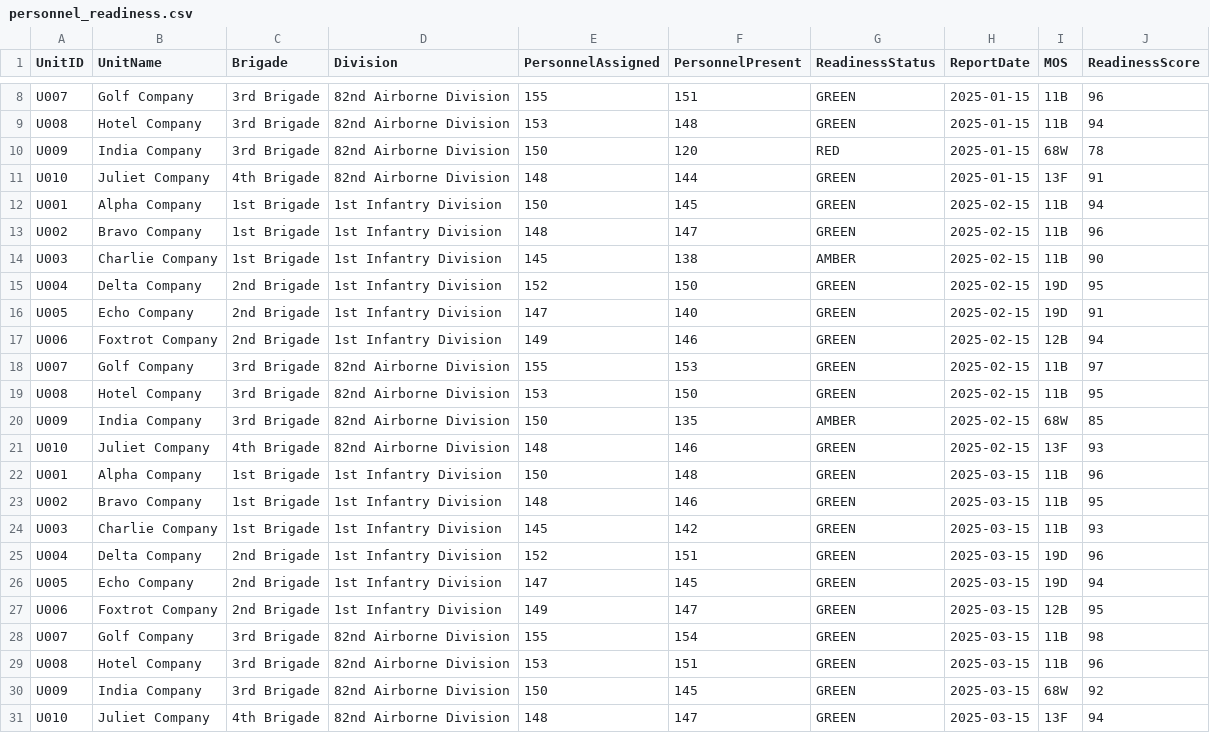
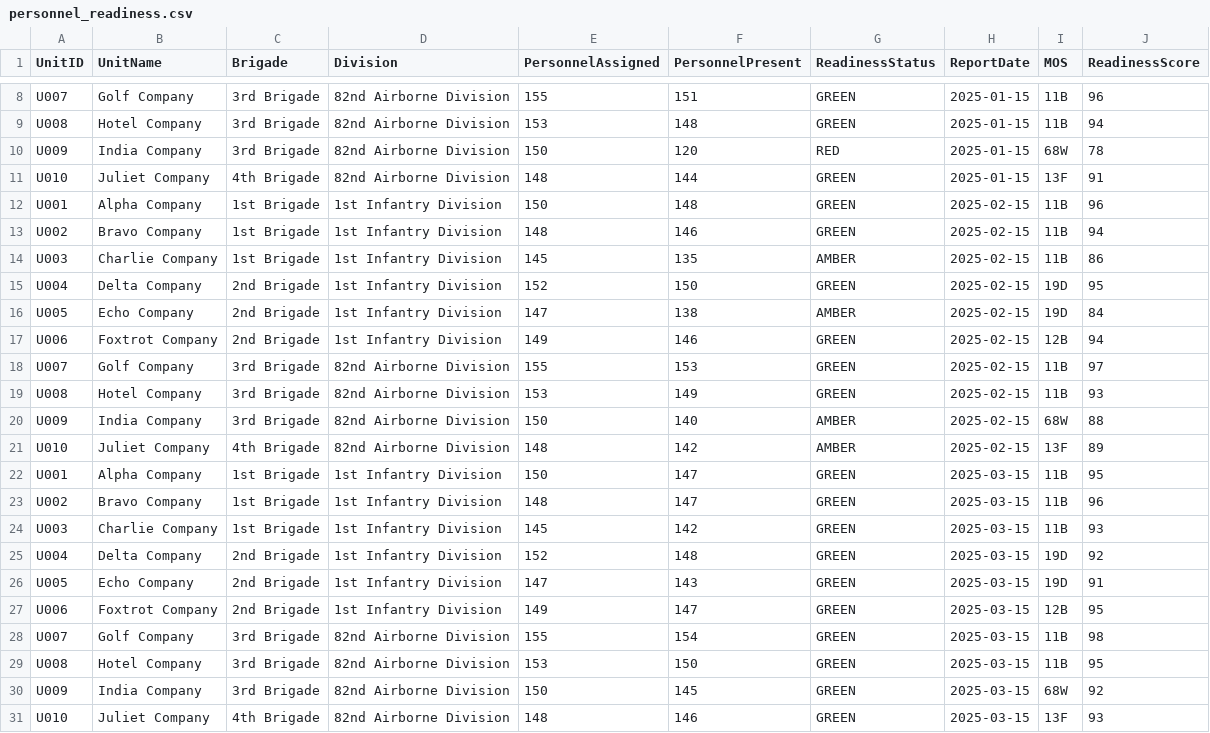
Before and after one commit to rizwanh-MFST/Fabric_Practice, a CSV file: sample-data/personnel_readiness.csv, drawn as a sheet; only a part is shown, gaps mark what is left out.

Commit message:
Update personnel readiness data in CSV file
Updated personnel readiness data for multiple units, including changes to personnel present and readiness scores for various report dates.

```diff
--- a/sample-data/personnel_readiness.csv
+++ b/sample-data/personnel_readiness.csv
@@ -11,21 +11,21 @@ U009,India Company,3rd Brigade,82nd Airborne Division,150,120,RED,2025-01-15,68W
 U010,Juliet Company,4th Brigade,82nd Airborne Division,148,144,GREEN,2025-01-15,13F,91
-U001,Alpha Company,1st Brigade,1st Infantry Division,150,145,GREEN,2025-02-15,11B,94
-U002,Bravo Company,1st Brigade,1st Infantry Division,148,147,GREEN,2025-02-15,11B,96
-U003,Charlie Company,1st Brigade,1st Infantry Division,145,138,AMBER,2025-02-15,11B,90
+U001,Alpha Company,1st Brigade,1st Infantry Division,150,148,GREEN,2025-02-15,11B,96
+U002,Bravo Company,1st Brigade,1st Infantry Division,148,146,GREEN,2025-02-15,11B,94
+U003,Charlie Company,1st Brigade,1st Infantry Division,145,135,AMBER,2025-02-15,11B,86
 U004,Delta Company,2nd Brigade,1st Infantry Division,152,150,GREEN,2025-02-15,19D,95
-U005,Echo Company,2nd Brigade,1st Infantry Division,147,140,GREEN,2025-02-15,19D,91
+U005,Echo Company,2nd Brigade,1st Infantry Division,147,138,AMBER,2025-02-15,19D,84
 U006,Foxtrot Company,2nd Brigade,1st Infantry Division,149,146,GREEN,2025-02-15,12B,94
 U007,Golf Company,3rd Brigade,82nd Airborne Division,155,153,GREEN,2025-02-15,11B,97
-U008,Hotel Company,3rd Brigade,82nd Airborne Division,153,150,GREEN,2025-02-15,11B,95
-U009,India Company,3rd Brigade,82nd Airborne Division,150,135,AMBER,2025-02-15,68W,85
-U010,Juliet Company,4th Brigade,82nd Airborne Division,148,146,GREEN,2025-02-15,13F,93
-U001,Alpha Company,1st Brigade,1st Infantry Division,150,148,GREEN,2025-03-15,11B,96
-U002,Bravo Company,1st Brigade,1st Infantry Division,148,146,GREEN,2025-03-15,11B,95
+U008,Hotel Company,3rd Brigade,82nd Airborne Division,153,149,GREEN,2025-02-15,11B,93
+U009,India Company,3rd Brigade,82nd Airborne Division,150,140,AMBER,2025-02-15,68W,88
+U010,Juliet Company,4th Brigade,82nd Airborne Division,148,142,AMBER,2025-02-15,13F,89
+U001,Alpha Company,1st Brigade,1st Infantry Division,150,147,GREEN,2025-03-15,11B,95
+U002,Bravo Company,1st Brigade,1st Infantry Division,148,147,GREEN,2025-03-15,11B,96
 U003,Charlie Company,1st Brigade,1st Infantry Division,145,142,GREEN,2025-03-15,11B,93
-U004,Delta Company,2nd Brigade,1st Infantry Division,152,151,GREEN,2025-03-15,19D,96
-U005,Echo Company,2nd Brigade,1st Infantry Division,147,145,GREEN,2025-03-15,19D,94
+U004,Delta Company,2nd Brigade,1st Infantry Division,152,148,GREEN,2025-03-15,19D,92
+U005,Echo Company,2nd Brigade,1st Infantry Division,147,143,GREEN,2025-03-15,19D,91
 U006,Foxtrot Company,2nd Brigade,1st Infantry Division,149,147,GREEN,2025-03-15,12B,95
 U007,Golf Company,3rd Brigade,82nd Airborne Division,155,154,GREEN,2025-03-15,11B,98
-U008,Hotel Company,3rd Brigade,82nd Airborne Division,153,151,GREEN,2025-03-15,11B,96
+U008,Hotel Company,3rd Brigade,82nd Airborne Division,153,150,GREEN,2025-03-15,11B,95
 U009,India Company,3rd Brigade,82nd Airborne Division,150,145,GREEN,2025-03-15,68W,92
-U010,Juliet Company,4th Brigade,82nd Airborne Division,148,147,GREEN,2025-03-15,13F,94
+U010,Juliet Company,4th Brigade,82nd Airborne Division,148,146,GREEN,2025-03-15,13F,93
```
